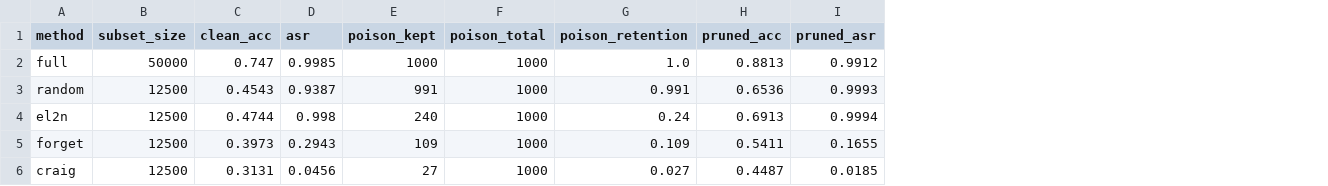
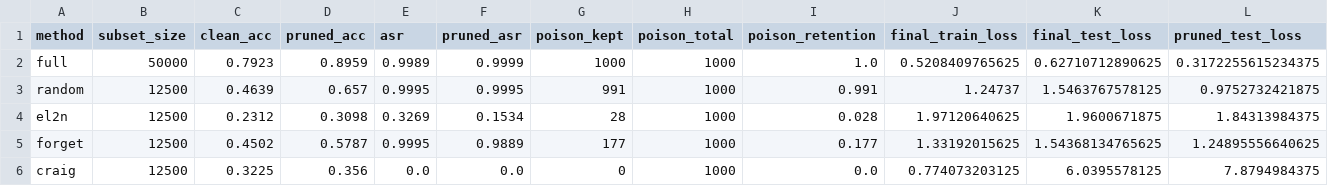
Before and after one commit to sarthikac/cs260d_final_project_pruning_poisoning, a CSV file: backdoor_results_prototype.csv, drawn as a sheet; removed rows and columns are numbered as before the commit, all else as after; the diff names each change by its address in the sheet, - before the commit and + after, or states it on an @@ line.

```diff
--- a/backdoor_results_prototype.csv
+++ b/backdoor_results_prototype.csv
+column D (pruned_acc), rows 2-6: 0.8959 | 0.657 | 0.3098 | 0.5787 | 0.356
+column F (pruned_asr), rows 2-6: 0.9999 | 0.9995 | 0.1534 | 0.9889 | 0.0
-column H (pruned_acc), rows 2-6: 0.8813 | 0.6536 | 0.6913 | 0.5411 | 0.4487
-column I (pruned_asr), rows 2-6: 0.9912 | 0.9993 | 0.9994 | 0.1655 | 0.0185
+column J (final_train_loss), rows 2-6: 0.5208409765625 | 1.24737 | 1.97120640625 | 1.33192015625 | 0.774073203125
+column K (final_test_loss), rows 2-6: 0.62710712890625 | 1.5463767578125 | 1.9600671875 | 1.54368134765625 | 6.0395578125
+column L (pruned_test_loss), rows 2-6: 0.3172255615234375 | 0.9752732421875 | 1.84313984375 | 1.24895556640625 | 7.8794984375
-C2 (clean_acc): 0.747
+C2 (clean_acc): 0.7923
-E2 (asr): 0.9985
+E2 (asr): 0.9989
-C3 (clean_acc): 0.4543
+C3 (clean_acc): 0.4639
-E3 (asr): 0.9387
+E3 (asr): 0.9995
-C4 (clean_acc): 0.4744
+C4 (clean_acc): 0.2312
-E4 (asr): 0.998
+E4 (asr): 0.3269
-G4 (poison_kept): 240
+G4 (poison_kept): 28
-I4 (poison_retention): 0.24
+I4 (poison_retention): 0.028
-C5 (clean_acc): 0.3973
+C5 (clean_acc): 0.4502
-E5 (asr): 0.2943
+E5 (asr): 0.9995
-G5 (poison_kept): 109
+G5 (poison_kept): 177
-I5 (poison_retention): 0.109
+I5 (poison_retention): 0.177
-C6 (clean_acc): 0.3131
+C6 (clean_acc): 0.3225
-E6 (asr): 0.0456
+E6 (asr): 0.0
-G6 (poison_kept): 27
+G6 (poison_kept): 0
-I6 (poison_retention): 0.027
+I6 (poison_retention): 0.0
```
Also changed, not shown: 8 other files.
